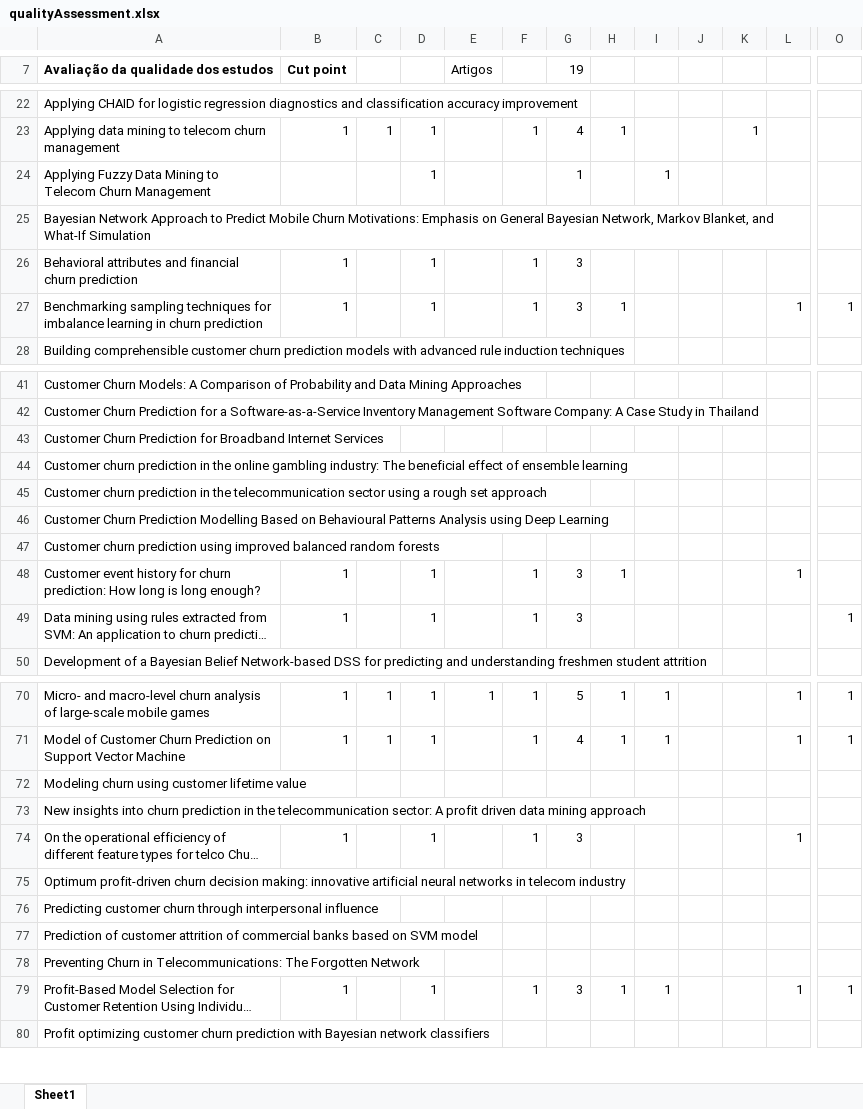
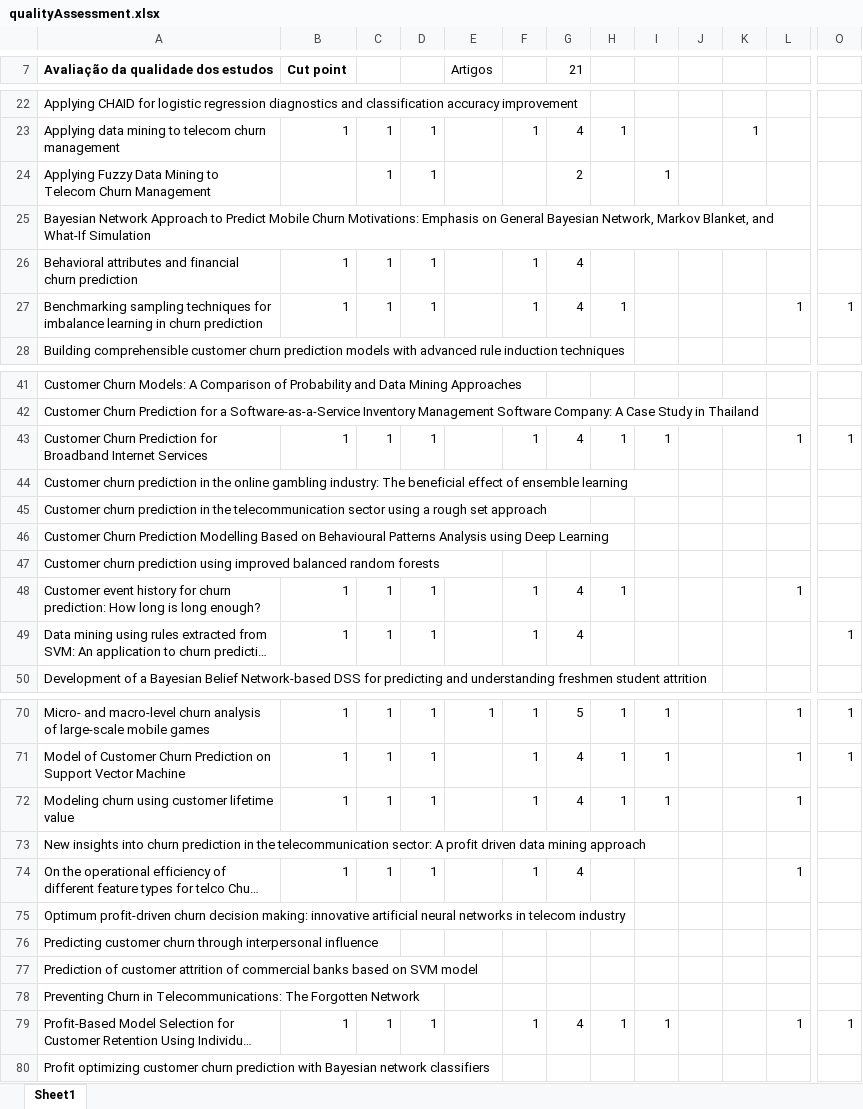
Before and after one commit to pesobreiro/SLRDropout, an Excel workbook: analysis/qualitativeAnalysis/qualityAssessment.xlsx, sheet Sheet1, drawn as a sheet; only a part is shown, gaps mark what is left out; long unchanged cells end in …; values as stored, in another font and other column widths than the file's, no borders; charts and pictures not drawn; the diff covers the shown part only; the diff names each change by its address in the sheet, - before the commit and + after, or states it on an @@ line.

```diff
--- a/analysis/qualitativeAnalysis/qualityAssessment.xlsx (sheet Sheet1)
+++ b/analysis/qualitativeAnalysis/qualityAssessment.xlsx (sheet Sheet1)
-G7: 19
+G7: 21
-C24: (empty)
+C24: 1
-G24 (21): 1
+G24 (21): 2
-C26:C27: (empty)
+C26:C27: 1
-G26:G27 (21): 3
+G26:G27 (21): 4
-B43 (Cut point): (empty)
+B43 (Cut point): 1
-C43: (empty)
+C43: 1
-D43: (empty)
+D43: 1
-F43: (empty)
+F43: 1
-G43 (21): (empty)
+G43 (21): 4
-H43: (empty)
+H43: 1
-I43: (empty)
+I43: 1
-L43: (empty)
+L43: 1
-O43: (empty)
+O43: 1
-C48:C49: (empty)
+C48:C49: 1
-G48:G49 (21): 3
+G48:G49 (21): 4
-B72 (Cut point): (empty)
+B72 (Cut point): 1
-C72: (empty)
+C72: 1
-D72: (empty)
+D72: 1
-F72: (empty)
+F72: 1
-G72 (21): (empty)
+G72 (21): 4
-H72: (empty)
+H72: 1
-I72: (empty)
+I72: 1
-L72: (empty)
+L72: 1
-C74: (empty)
+C74: 1
-G74 (21): 3
+G74 (21): 4
-C79: (empty)
+C79: 1
-G79 (21): 3
+G79 (21): 4
```
Also changed, not shown: 8 edited cells elsewhere in this sheet, formulas that keep their value, 1 other file.
